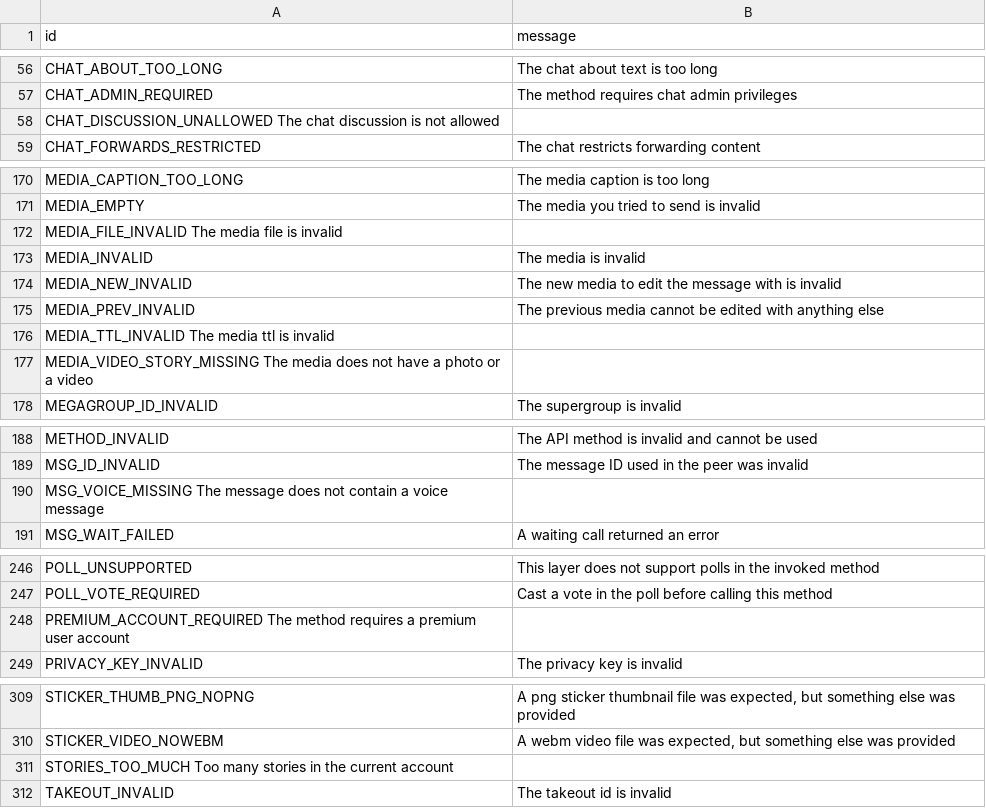
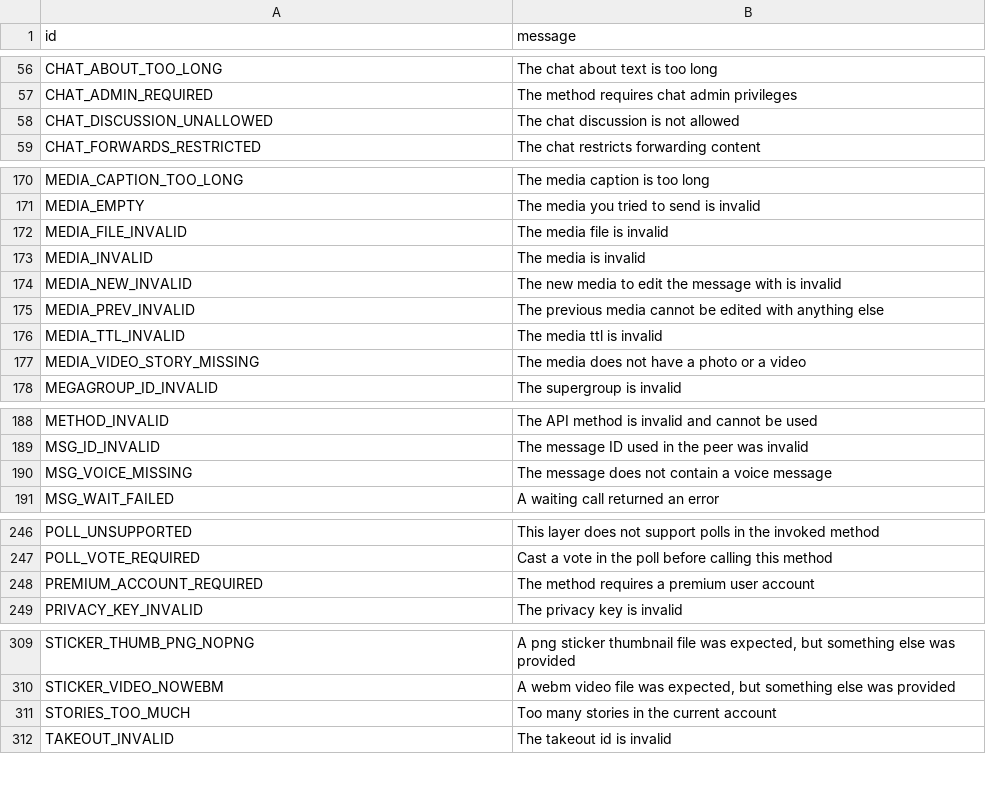
Before and after one commit to TelegramPlayground/pyrogram, a TSV file: compiler/errors/source/400_BAD_REQUEST.tsv, drawn as a sheet; only a part is shown, gaps mark what is left out; the diff covers the shown part only.

Commit message:
fixes

```diff
--- a/compiler/errors/source/400_BAD_REQUEST.tsv
+++ b/compiler/errors/source/400_BAD_REQUEST.tsv
@@ -57,3 +57,3 @@ CHAT_ABOUT_TOO_LONG	The chat about text is too long
 CHAT_ADMIN_REQUIRED	The method requires chat admin privileges
-CHAT_DISCUSSION_UNALLOWED   The chat discussion is not allowed
+CHAT_DISCUSSION_UNALLOWED	The chat discussion is not allowed
 CHAT_FORWARDS_RESTRICTED	The chat restricts forwarding content
@@ -171,3 +171,3 @@ MEDIA_CAPTION_TOO_LONG	The media caption is too long
 MEDIA_EMPTY	The media you tried to send is invalid
-MEDIA_FILE_INVALID  The media file is invalid
+MEDIA_FILE_INVALID	The media file is invalid
 MEDIA_INVALID	The media is invalid
@@ -175,4 +175,4 @@ MEDIA_NEW_INVALID	The new media to edit the message with is invalid
 MEDIA_PREV_INVALID	The previous media cannot be edited with anything else
-MEDIA_TTL_INVALID   The media ttl is invalid
-MEDIA_VIDEO_STORY_MISSING   The media does not have a photo or a video
+MEDIA_TTL_INVALID	The media ttl is invalid
+MEDIA_VIDEO_STORY_MISSING	The media does not have a photo or a video
 MEGAGROUP_ID_INVALID	The supergroup is invalid
@@ -189,3 +189,3 @@ METHOD_INVALID	The API method is invalid and cannot be used
 MSG_ID_INVALID	The message ID used in the peer was invalid
-MSG_VOICE_MISSING   The message does not contain a voice message
+MSG_VOICE_MISSING	The message does not contain a voice message
 MSG_WAIT_FAILED	A waiting call returned an error
@@ -247,3 +247,3 @@ POLL_UNSUPPORTED	This layer does not support polls in the invoked method
 POLL_VOTE_REQUIRED	Cast a vote in the poll before calling this method
-PREMIUM_ACCOUNT_REQUIRED    The method requires a premium user account
+PREMIUM_ACCOUNT_REQUIRED	The method requires a premium user account
 PRIVACY_KEY_INVALID	The privacy key is invalid
@@ -310,3 +310,3 @@ STICKER_THUMB_PNG_NOPNG	A png sticker thumbnail file was expected, but something
 STICKER_VIDEO_NOWEBM	A webm video file was expected, but something else was provided
-STORIES_TOO_MUCH    Too many stories in the current account
+STORIES_TOO_MUCH	Too many stories in the current account
 TAKEOUT_INVALID	The takeout id is invalid
```
Also changed, not shown: 1 added row and 1 removed row elsewhere in this file.
